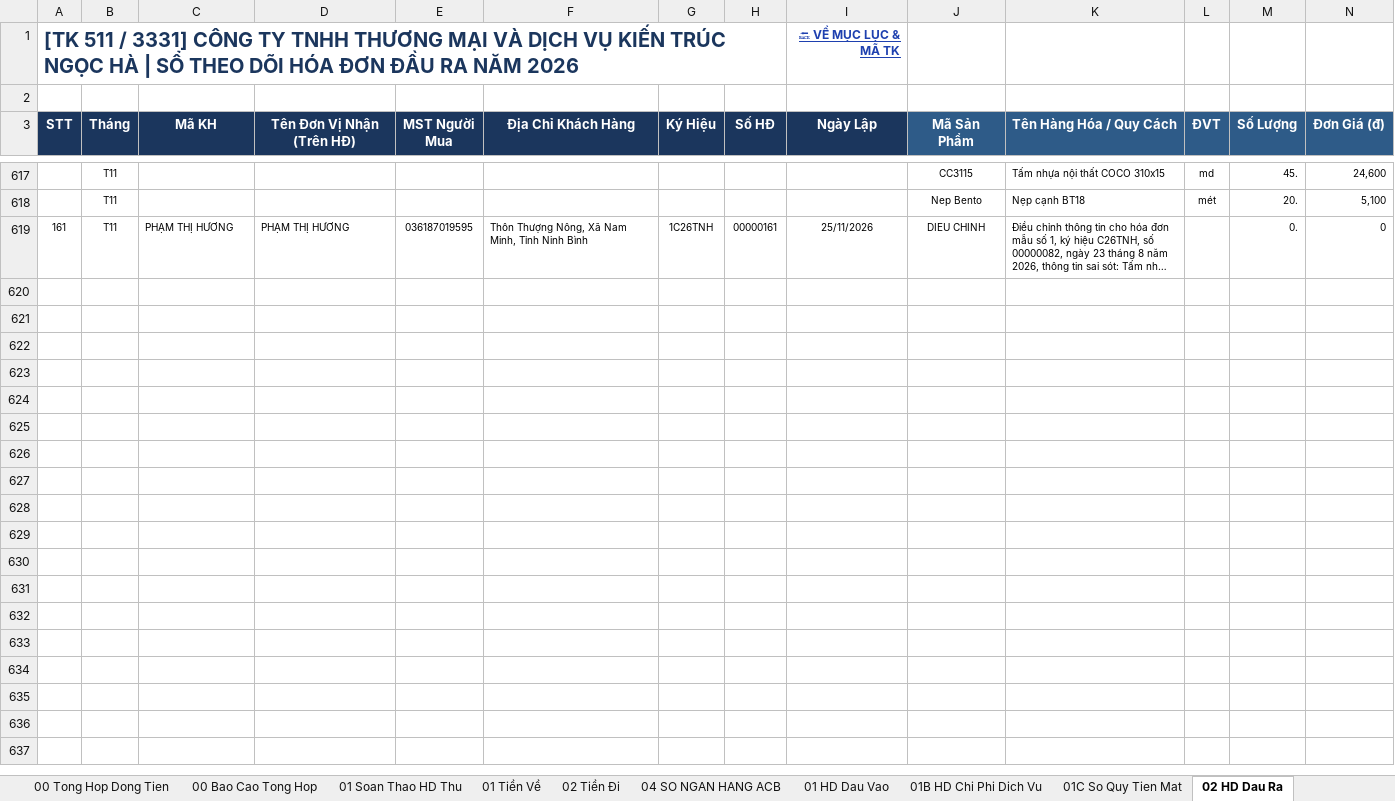
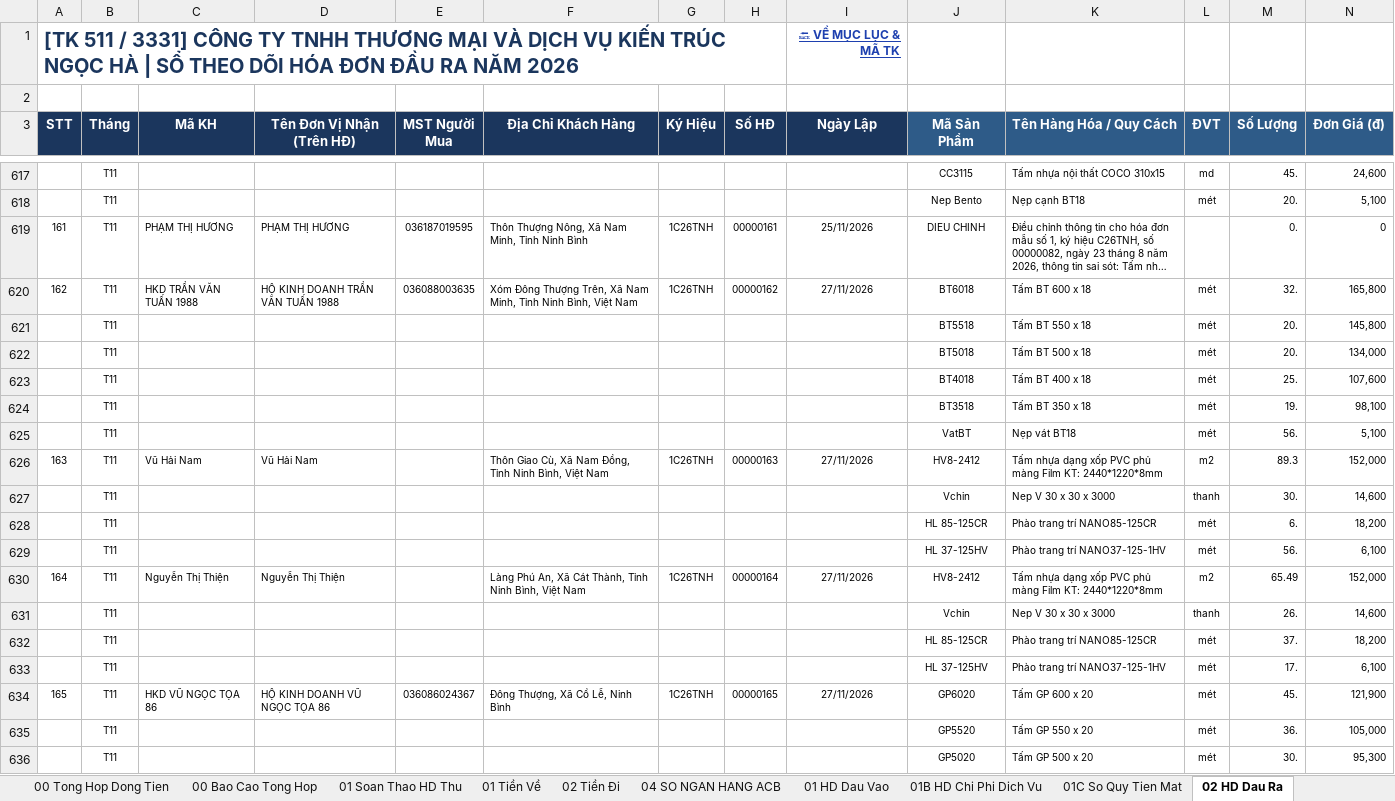
Before and after one commit to phamdatcic-hub/ngocha-cloud-bot, an Excel workbook: So Theo Doi Ke Toan Ngoc Ha.xlsx, sheet 02 HD Dau Ra, drawn as a sheet; only a part is shown, gaps mark what is left out; long unchanged cells end in …; values as stored, in another font and other column widths than the file's, no borders; rows hold the shown columns only; the diff covers the shown part only; the diff names each change by its address in the sheet, - before the commit and + after, or states it on an @@ line.

Commit message:
Auto-sync So Master tu May Tinh luc 27/11/2026 15:10:16

```diff
--- a/So Theo Doi Ke Toan Ngoc Ha.xlsx (sheet 02 HD Dau Ra)
+++ b/So Theo Doi Ke Toan Ngoc Ha.xlsx (sheet 02 HD Dau Ra)
+row 620: 162 | T11 | HKD TRẦN VĂN TUẤN 1988 | HỘ KINH DOANH TRẦN VĂN TUẤN 1988 | 036088003635 | Xóm Đông Thượng Trên, Xã Nam Minh, Tỉnh Ninh Bình, Việt Nam | 1C26TNH | 00000162 | 27/11/2026 | BT6018 | Tấm BT 600 x 18 | mét | 32. | 165,800
+row 621:  | T11 |  |  |  |  |  |  |  | BT5518 | Tấm BT 550 x 18 | mét | 20. | 145,800
+row 622:  | T11 |  |  |  |  |  |  |  | BT5018 | Tấm BT 500 x 18 | mét | 20. | 134,000
+row 623:  | T11 |  |  |  |  |  |  |  | BT4018 | Tấm BT 400 x 18 | mét | 25. | 107,600
+row 624:  | T11 |  |  |  |  |  |  |  | BT3518 | Tấm BT 350 x 18 | mét | 19. | 98,100
+row 625:  | T11 |  |  |  |  |  |  |  | VatBT | Nẹp vát BT18 | mét | 56. | 5,100
+row 626: 163 | T11 | Vũ Hải Nam | Vũ Hải Nam |  | Thôn Giao Cù, Xã Nam Đồng, Tỉnh Ninh Bình, Việt Nam | 1C26TNH | 00000163 | 27/11/2026 | HV8-2412 | Tấm nhựa dạng xốp PVC phủ màng Film KT: 2440*1220*8mm | m2 | 89.3 | 152,000
+row 627:  | T11 |  |  |  |  |  |  |  | Vchin | Nep V 30 x 30 x 3000 | thanh | 30. | 14,600
+row 628:  | T11 |  |  |  |  |  |  |  | HL 85-125CR | Phào trang trí NANO85-125CR | mét | 6. | 18,200
+row 629:  | T11 |  |  |  |  |  |  |  | HL 37-125HV | Phào trang trí NANO37-125-1HV | mét | 56. | 6,100
+row 630: 164 | T11 | Nguyễn Thị Thiện | Nguyễn Thị Thiện |  | Làng Phú An, Xã Cát Thành, Tỉnh Ninh Bình, Việt Nam | 1C26TNH | 00000164 | 27/11/2026 | HV8-2412 | Tấm nhựa dạng xốp PVC phủ màng Film KT: 2440*1220*8mm | m2 | 65.49 | 152,000
+row 631:  | T11 |  |  |  |  |  |  |  | Vchin | Nep V 30 x 30 x 3000 | thanh | 26. | 14,600
+row 632:  | T11 |  |  |  |  |  |  |  | HL 85-125CR | Phào trang trí NANO85-125CR | mét | 37. | 18,200
+row 633:  | T11 |  |  |  |  |  |  |  | HL 37-125HV | Phào trang trí NANO37-125-1HV | mét | 17. | 6,100
+row 634: 165 | T11 | HKD VŨ NGỌC TỌA 86 | HỘ KINH DOANH VŨ NGỌC TỌA 86 | 036086024367 | Đông Thượng, Xã Cổ Lễ, Ninh Bình | 1C26TNH | 00000165 | 27/11/2026 | GP6020 | Tấm GP 600 x 20 | mét | 45. | 121,900
+row 635:  | T11 |  |  |  |  |  |  |  | GP5520 | Tấm GP 550 x 20 | mét | 36. | 105,000
+row 636:  | T11 |  |  |  |  |  |  |  | GP5020 | Tấm GP 500 x 20 | mét | 30. | 95,300
```
Also changed, not shown: 11 added rows elsewhere in this sheet, sheet 01 Tiền Về.
